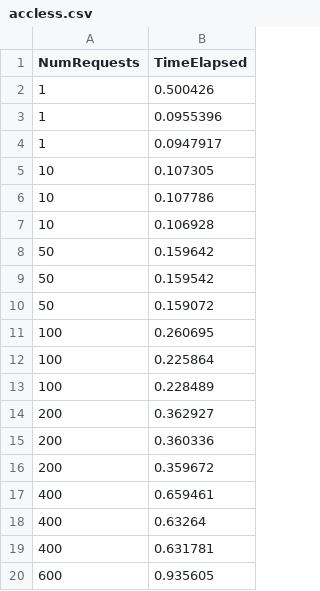
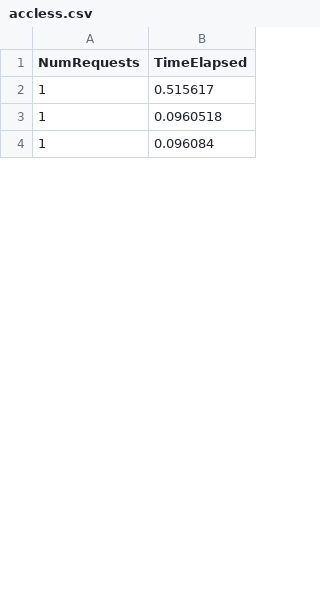
Before and after one commit to faasm/tless, a CSV file: eval/escrow-xput/data/accless.csv, drawn as a sheet; only a part is shown; the diff covers the shown part only.

Commit message:
final data and plots

```diff
--- a/eval/escrow-xput/data/accless.csv
+++ b/eval/escrow-xput/data/accless.csv
@@ -1,20 +1,4 @@
 NumRequests,TimeElapsed
-1,0.500426
-1,0.0955396
-1,0.0947917
-10,0.107305
-10,0.107786
-10,0.106928
-50,0.159642
-50,0.159542
-50,0.159072
-100,0.260695
-100,0.225864
-100,0.228489
-200,0.362927
-200,0.360336
-200,0.359672
-400,0.659461
-400,0.63264
-400,0.631781
-600,0.935605
+1,0.515617
+1,0.0960518
+1,0.096084
```
Also changed, not shown: 24 added rows and 8 removed rows elsewhere in this file, 16 other files.
